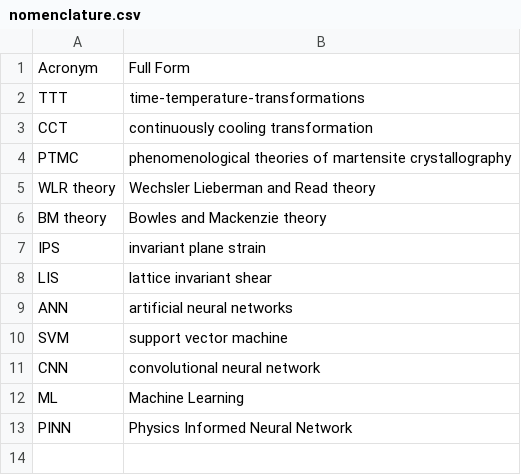
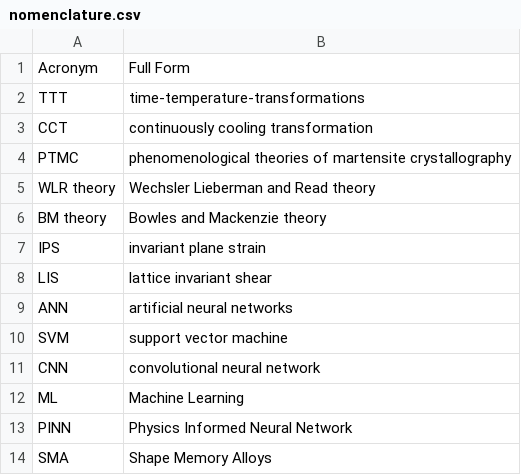
Before and after one commit to anilkunwar/martensitic_alloys, a CSV file: nomenclature.csv, drawn as a sheet; the diff names each change by its address in the sheet, - before the commit and + after, or states it on an @@ line.

Commit message:
Update nomenclature.csv

```diff
--- a/nomenclature.csv
+++ b/nomenclature.csv
+row 14: SMA | Shape Memory Alloys
```
